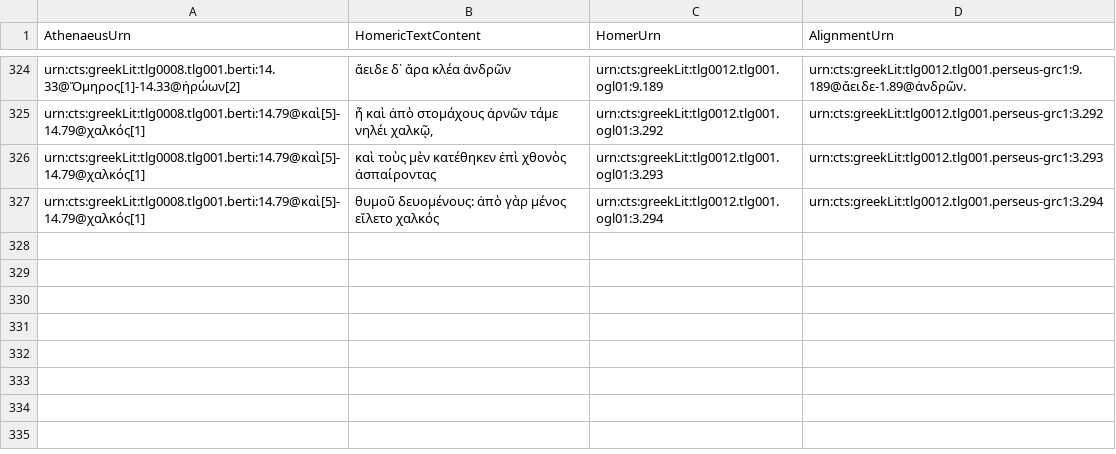
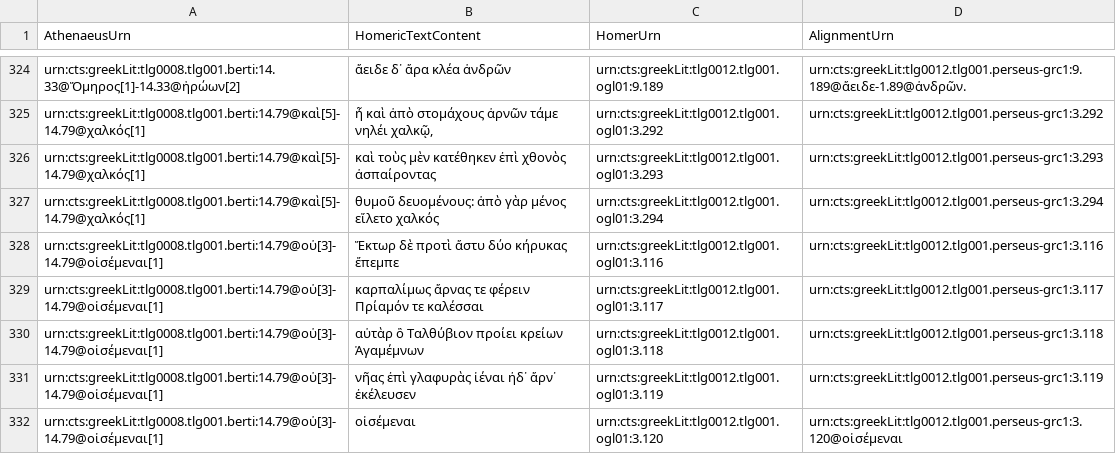
Before and after one commit to DigitalAthenaeus/homeric-reuse, a CSV file: tabular-data/htr.csv, drawn as a sheet; only a part is shown, gaps mark what is left out; the diff names each change by its address in the sheet, - before the commit and + after, or states it on an @@ line.

Commit message:
Update htr.csv

```diff
--- a/tabular-data/htr.csv
+++ b/tabular-data/htr.csv
+row 328: urn:cts:greekLit:tlg0008.tlg001.berti:14.79@οὐ[3]-14.79@οἰσέμεναι[1] | Ἕκτωρ δὲ προτὶ ἄστυ δύο κήρυκας ἔπεμπε | urn:cts:greekLit:tlg0012.tlg001.ogl01:3.116 | urn:cts:greekLit:tlg0012.tlg001.perseus-grc1:3.116
+row 329: urn:cts:greekLit:tlg0008.tlg001.berti:14.79@οὐ[3]-14.79@οἰσέμεναι[1] | καρπαλίμως ἄρνας τε φέρειν Πρίαμόν τε καλέσσαι | urn:cts:greekLit:tlg0012.tlg001.ogl01:3.117 | urn:cts:greekLit:tlg0012.tlg001.perseus-grc1:3.117
+row 330: urn:cts:greekLit:tlg0008.tlg001.berti:14.79@οὐ[3]-14.79@οἰσέμεναι[1] | αὐτὰρ ὃ Ταλθύβιον προίει κρείων Ἀγαμέμνων | urn:cts:greekLit:tlg0012.tlg001.ogl01:3.118 | urn:cts:greekLit:tlg0012.tlg001.perseus-grc1:3.118
+row 331: urn:cts:greekLit:tlg0008.tlg001.berti:14.79@οὐ[3]-14.79@οἰσέμεναι[1] | νῆας ἐπὶ γλαφυρὰς ἰέναι ἠδ᾽ ἄρν᾽ ἐκέλευσεν | urn:cts:greekLit:tlg0012.tlg001.ogl01:3.119 | urn:cts:greekLit:tlg0012.tlg001.perseus-grc1:3.119
+row 332: urn:cts:greekLit:tlg0008.tlg001.berti:14.79@οὐ[3]-14.79@οἰσέμεναι[1] | οἰσέμεναι | urn:cts:greekLit:tlg0012.tlg001.ogl01:3.120 | urn:cts:greekLit:tlg0012.tlg001.perseus-grc1:3.120@οἰσέμεναι
```
